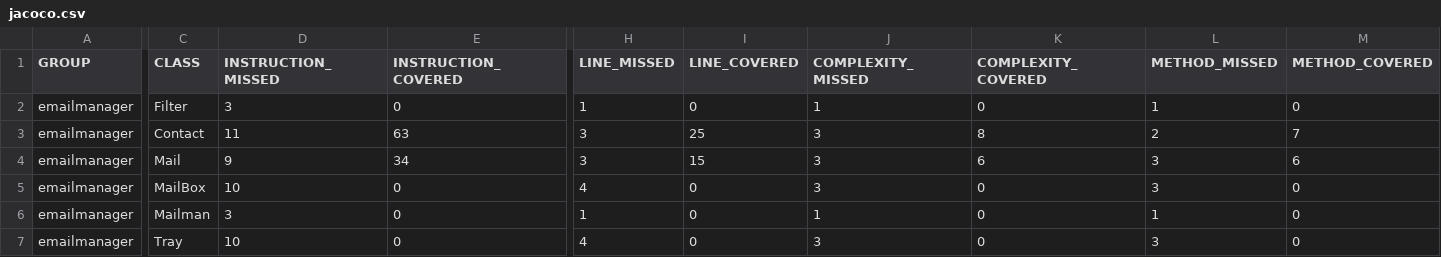
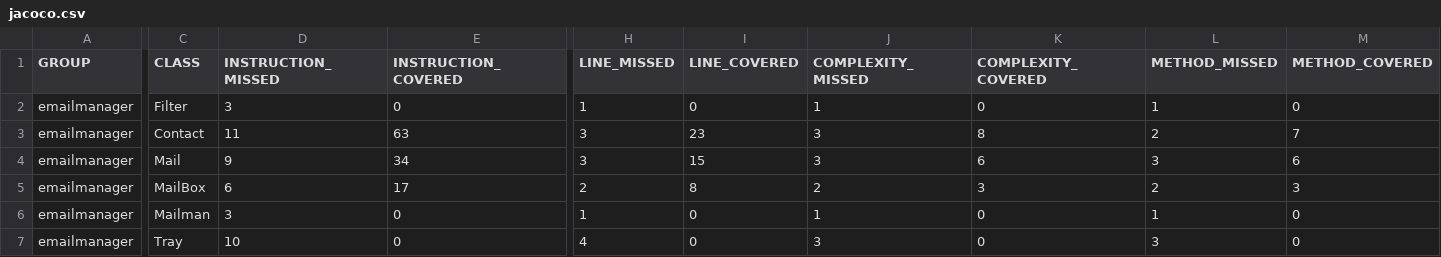
Before and after one commit to gmartineza/emailManager, a CSV file: target/my-reports/jacoco.csv, drawn as a sheet; only a part is shown, gaps mark what is left out; the diff names each change by its address in the sheet, - before the commit and + after, or states it on an @@ line.

```diff
--- a/target/my-reports/jacoco.csv
+++ b/target/my-reports/jacoco.csv
-I3 (LINE_COVERED): 25
+I3 (LINE_COVERED): 23
-D5 (INSTRUCTION_MISSED): 10
+D5 (INSTRUCTION_MISSED): 6
-E5 (INSTRUCTION_COVERED): 0
+E5 (INSTRUCTION_COVERED): 17
-H5 (LINE_MISSED): 4
+H5 (LINE_MISSED): 2
-I5 (LINE_COVERED): 0
+I5 (LINE_COVERED): 8
-J5 (COMPLEXITY_MISSED): 3
+J5 (COMPLEXITY_MISSED): 2
-K5 (COMPLEXITY_COVERED): 0
+K5 (COMPLEXITY_COVERED): 3
-L5 (METHOD_MISSED): 3
+L5 (METHOD_MISSED): 2
-M5 (METHOD_COVERED): 0
+M5 (METHOD_COVERED): 3
```
Also changed, not shown: 33 other files.
